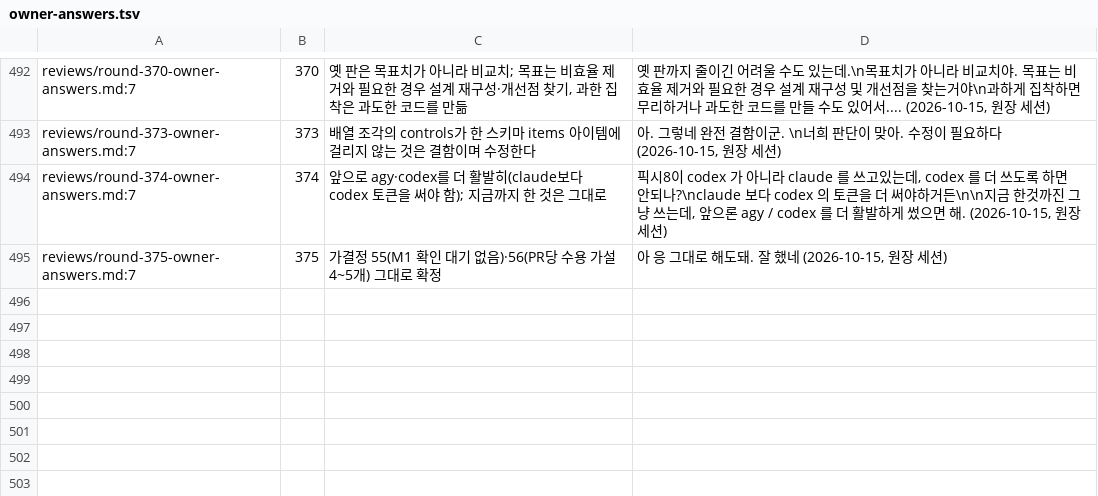
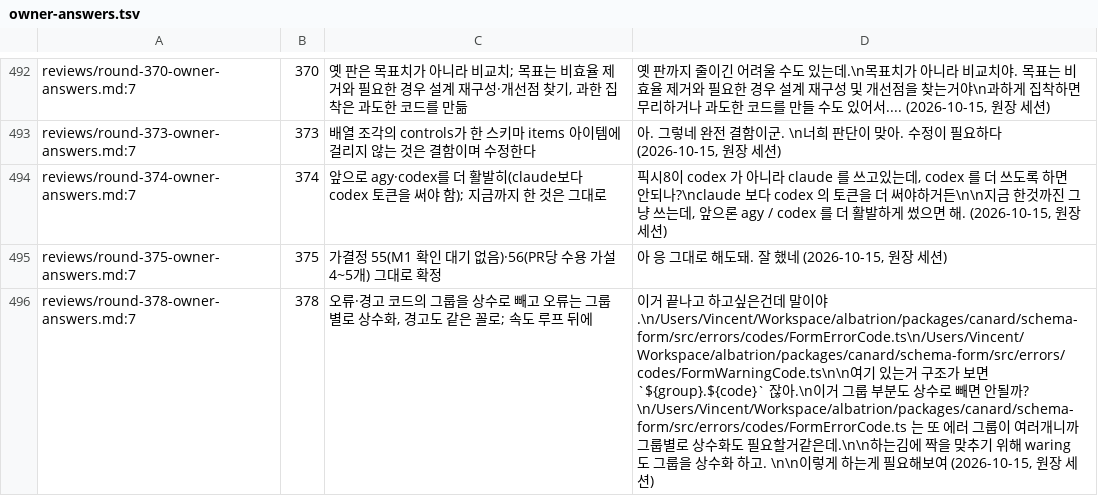
Before and after one commit to vincent-kk/albatrion, a TSV file: packages/canard/schema-form/architecture/ledger/checks/owner-answers.tsv, drawn as a sheet; only a part is shown, gaps mark what is left out; the diff names each change by its address in the sheet, - before the commit and + after, or states it on an @@ line.

Commit message:
docs(schema-form): round 378 — owner: lift the group part of error and warning codes into constants, per-group error tables, warnings alike; a tidy item after the perf loop; queue 61 asks whether group constants go public

```diff
--- a/packages/canard/schema-form/architecture/ledger/checks/owner-answers.tsv
+++ b/packages/canard/schema-form/architecture/ledger/checks/owner-answers.tsv
+row 496: reviews/round-378-owner-answers.md:7 | 378 | 오류·경고 코드의 그룹을 상수로 빼고 오류는 그룹별로 상수화, 경고도 같은 꼴로; 속도 루프 뒤에 | 이거 끝나고 하고싶은건데 말이야.\n/Users/Vincent/Workspace/albatrion/packages/canard/schema-form/src/errors/codes/FormErrorCode.ts\n/Users/Vincent/Workspace/albatrion/packages/canard/schema-form/src/errors/codes/FormWarningCode.ts\n\n여기 있는거 구조가 보면 `${group}.${code}` 잖아.\n이거 그룹 부분도 상수로 빼면 안될까? \n/Users/Vincent/Workspace/albatrion/packages/canard/schema-form/src/errors/codes/FormErrorCode.ts 는 또 에러 그룹이 여러개니까 그룹별로 상수화도 필요할거같은데.\n\n하는김에 짝을 맞추기 위해 waring 도 그룹을 상수화 하고. \n\n이렇게 하는게 필요해보여 (2026-10-15, 원장 세션)
```
Also changed, not shown: 5 other files.
